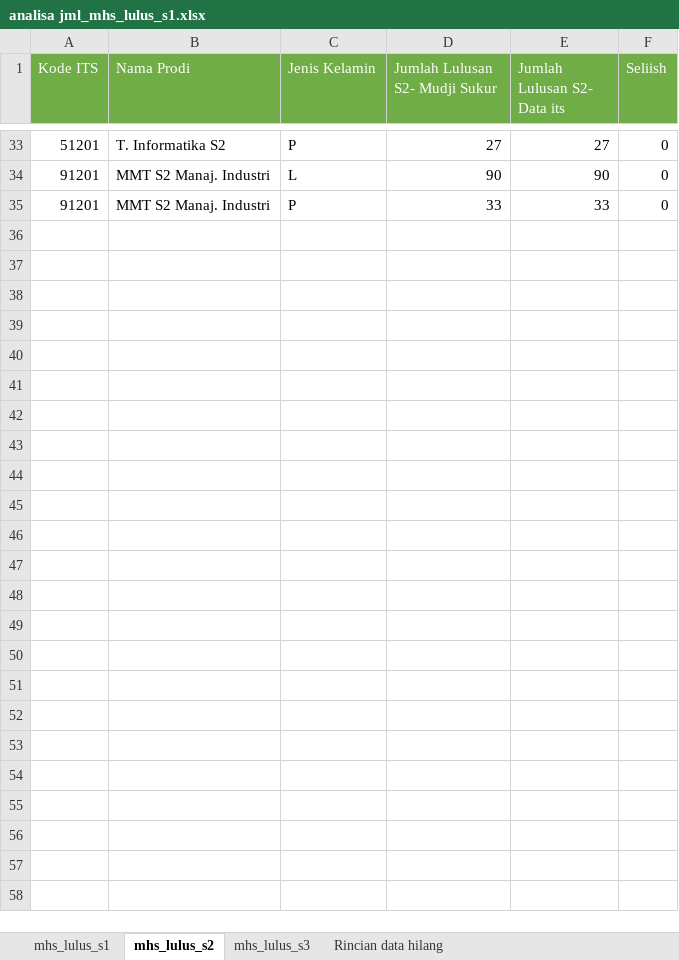
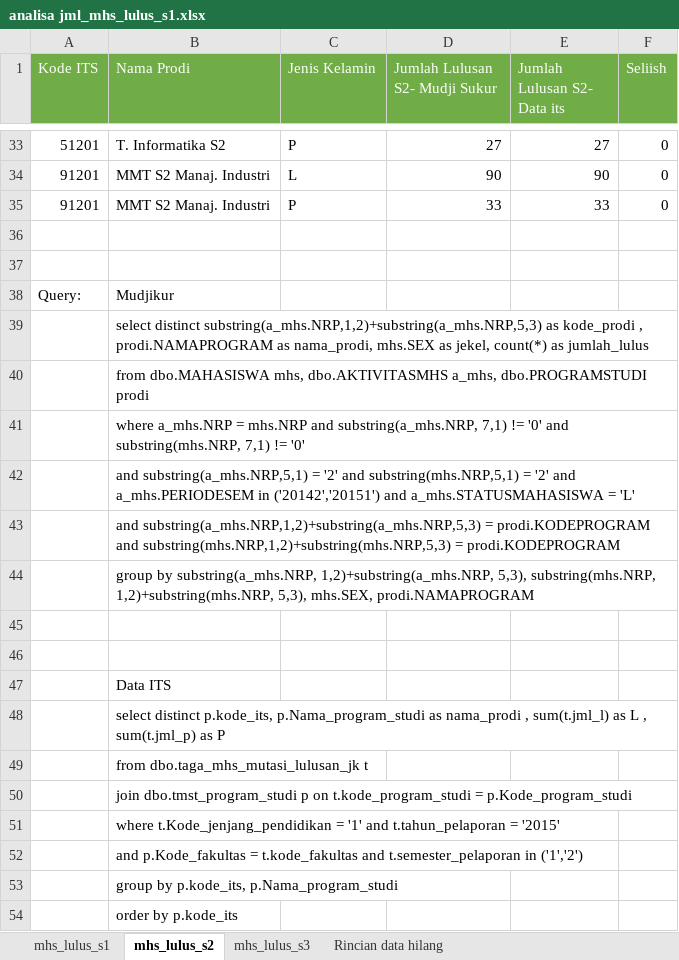
Before and after one commit to AminudinRahman/dataits_vs_muji, an Excel workbook: analisa jml_mhs_lulus_s1.xlsx, sheet mhs_lulus_s2, drawn as a sheet; only a part is shown, gaps mark what is left out; values as stored, in another font and other column widths than the file's, no borders; the diff names each change by its address in the sheet, - before the commit and + after, or states it on an @@ line.

Commit message:
tambah query

```diff
--- a/analisa jml_mhs_lulus_s1.xlsx (sheet mhs_lulus_s2)
+++ b/analisa jml_mhs_lulus_s1.xlsx (sheet mhs_lulus_s2)
+row 36: (empty)
+row 37: (empty)
+row 38: Query: | Mudjikur
+row 39:  | select distinct substring(a_mhs.NRP,1,2)+substring(a_mhs.NRP,5,3) as kode_prodi , prodi.NAMAPROGRAM as nama_prodi, mhs.SEX as jekel, count(*) as jumlah_lulus
+row 40:  | from dbo.MAHASISWA mhs, dbo.AKTIVITASMHS a_mhs, dbo.PROGRAMSTUDI prodi
+row 41:  | where a_mhs.NRP = mhs.NRP and substring(a_mhs.NRP, 7,1) != '0' and substring(mhs.NRP, 7,1) != '0'
+row 42:  | and substring(a_mhs.NRP,5,1) = '2' and substring(mhs.NRP,5,1) = '2' and a_mhs.PERIODESEM in ('20142','20151') and a_mhs.STATUSMAHASISWA = 'L'
+row 43:  | and substring(a_mhs.NRP,1,2)+substring(a_mhs.NRP,5,3) = prodi.KODEPROGRAM and substring(mhs.NRP,1,2)+substring(mhs.NRP,5,3) = prodi.KODEPROGRAM
+row 44:  | group by substring(a_mhs.NRP, 1,2)+substring(a_mhs.NRP, 5,3), substring(mhs.NRP, 1,2)+substring(mhs.NRP, 5,3), mhs.SEX, prodi.NAMAPROGRAM
+row 45: (empty)
+row 46: (empty)
+row 47:  | Data ITS
+row 48:  | select distinct p.kode_its, p.Nama_program_studi as nama_prodi , sum(t.jml_l) as L , sum(t.jml_p) as P
+row 49:  | from dbo.taga_mhs_mutasi_lulusan_jk t
+row 50:  | join dbo.tmst_program_studi p on t.kode_program_studi = p.Kode_program_studi
+row 51:  | where t.Kode_jenjang_pendidikan = '1' and t.tahun_pelaporan = '2015'
+row 52:  | and p.Kode_fakultas = t.kode_fakultas and t.semester_pelaporan in ('1','2')
+row 53:  | group by p.kode_its, p.Nama_program_studi
+row 54:  | order by p.kode_its
```
Also changed, not shown: sheet mhs_lulus_s3, sheet mhs_lulus_s1.
